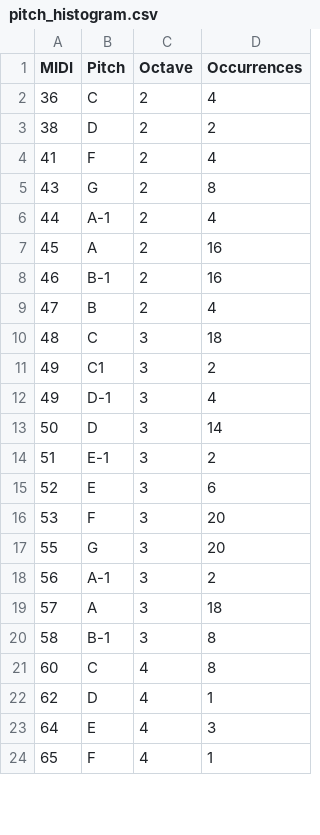
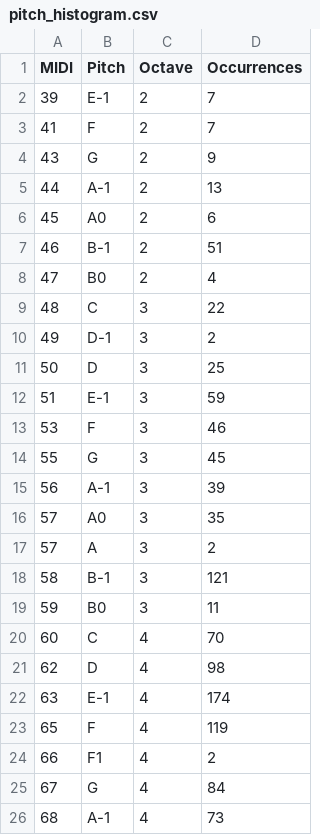
Before and after one commit to Christon-Ragavan/CAMAT, a CSV file: music_xml_parser/data/exports/pitch_histogram.csv, drawn as a sheet; only a part is shown; the diff covers the shown part only.

```diff
--- a/music_xml_parser/data/exports/pitch_histogram.csv
+++ b/music_xml_parser/data/exports/pitch_histogram.csv
@@ -1,24 +1,26 @@
 MIDI;Pitch;Octave;Occurrences
-36;C;2;4
-38;D;2;2
-41;F;2;4
-43;G;2;8
-44;A-1;2;4
-45;A;2;16
-46;B-1;2;16
-47;B;2;4
-48;C;3;18
-49;C1;3;2
-49;D-1;3;4
-50;D;3;14
-51;E-1;3;2
-52;E;3;6
-53;F;3;20
-55;G;3;20
-56;A-1;3;2
-57;A;3;18
-58;B-1;3;8
-60;C;4;8
-62;D;4;1
-64;E;4;3
-65;F;4;1
+39;E-1;2;7
+41;F;2;7
+43;G;2;9
+44;A-1;2;13
+45;A0;2;6
+46;B-1;2;51
+47;B0;2;4
+48;C;3;22
+49;D-1;3;2
+50;D;3;25
+51;E-1;3;59
+53;F;3;46
+55;G;3;45
+56;A-1;3;39
+57;A0;3;35
+57;A;3;2
+58;B-1;3;121
+59;B0;3;11
+60;C;4;70
+62;D;4;98
+63;E-1;4;174
+65;F;4;119
+66;F1;4;2
+67;G;4;84
+68;A-1;4;73
```
Also changed, not shown: 3 added rows, 1 removed row and 18 edited cells elsewhere in this file, music_xml_parser/data/exports/QuaterLength.csv, music_xml_parser/data/exports/metric_profile_hist.csv, 12 other files.
